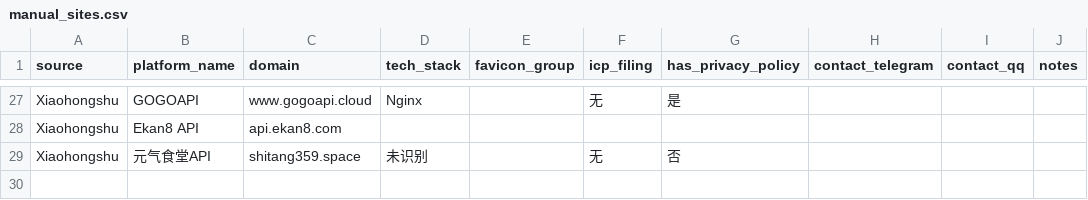
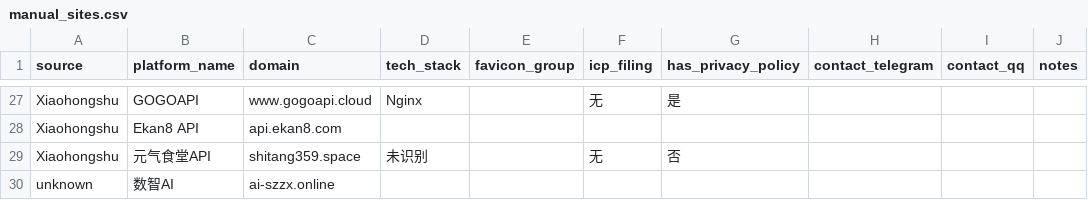
Before and after one commit to BaojuanWang/LLM-APIgateways-monitor, a CSV file: data/manual_sites.csv, drawn as a sheet; only a part is shown, gaps mark what is left out.

Commit message:
Add new entry for 数智AI in manual_sites.csv

```diff
--- a/data/manual_sites.csv
+++ b/data/manual_sites.csv
@@ -29 +29,2 @@ Xiaohongshu,Ekan8 API,api.ekan8.com,,,,,,,
 Xiaohongshu,元气食堂API,shitang359.space,未识别,,无,否,,,
+unknown,数智AI,ai-szzx.online,,,,,,,
```
